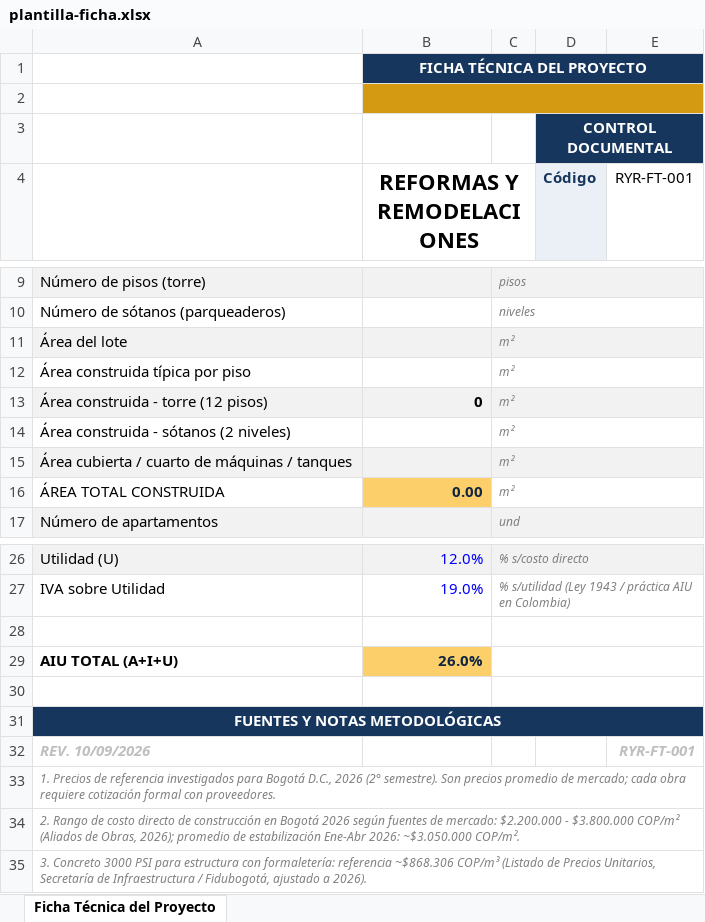
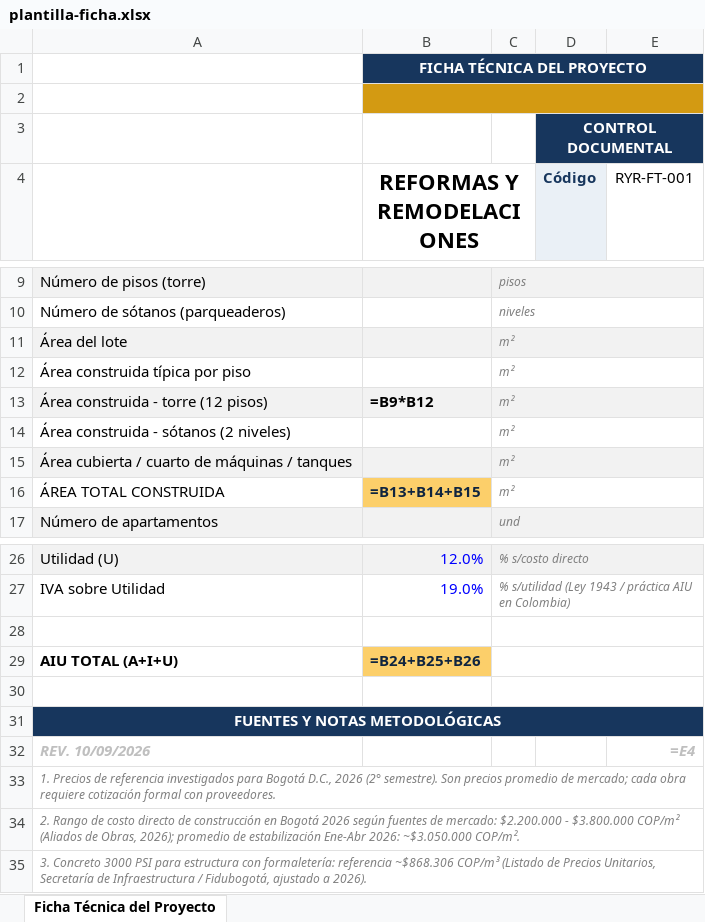
Before and after one commit to hfhr2016-debug/formulario-obra, an Excel workbook: public/plantilla-ficha.xlsx, sheet Ficha Técnica del Proyecto, drawn as a sheet; only a part is shown, gaps mark what is left out; values as stored, in another font and other column widths than the file's, no borders; formulas without a stored value are shown as written; charts and pictures not drawn; the diff names each change by its address in the sheet, - before the commit and + after, or states it on an @@ line.

```diff
--- a/public/plantilla-ficha.xlsx (sheet Ficha Técnica del Proyecto)
+++ b/public/plantilla-ficha.xlsx (sheet Ficha Técnica del Proyecto)
-B13 (REFORMAS Y REMODELACIONES): 0
+B13 (REFORMAS Y REMODELACIONES): =B9*B12
-B16 (REFORMAS Y REMODELACIONES): 0.00
+B16 (REFORMAS Y REMODELACIONES): =B13+B14+B15
-B29 (REFORMAS Y REMODELACIONES): 26.0%
+B29 (REFORMAS Y REMODELACIONES): =B24+B25+B26
-E32 (RYR-FT-001): RYR-FT-001
+E32 (RYR-FT-001): =E4
```
Also changed, not shown: charts or pictures, public/plantilla-cronograma.xlsx, public/plantilla-presupuesto.xlsx, 1 other file.
